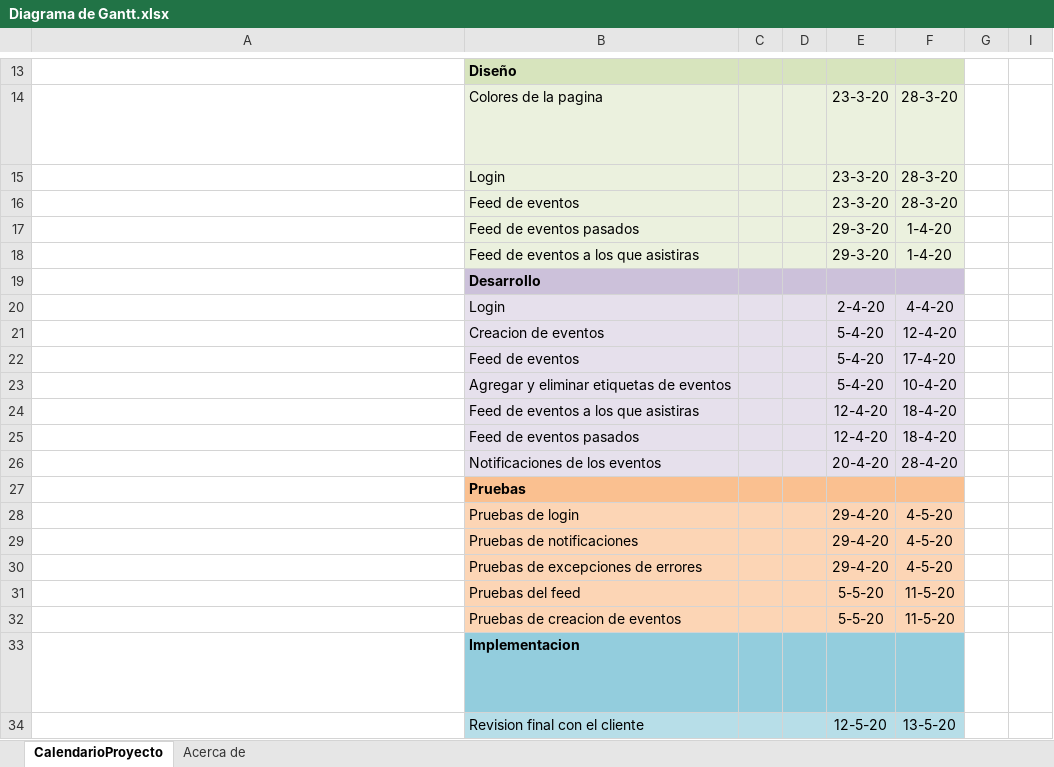
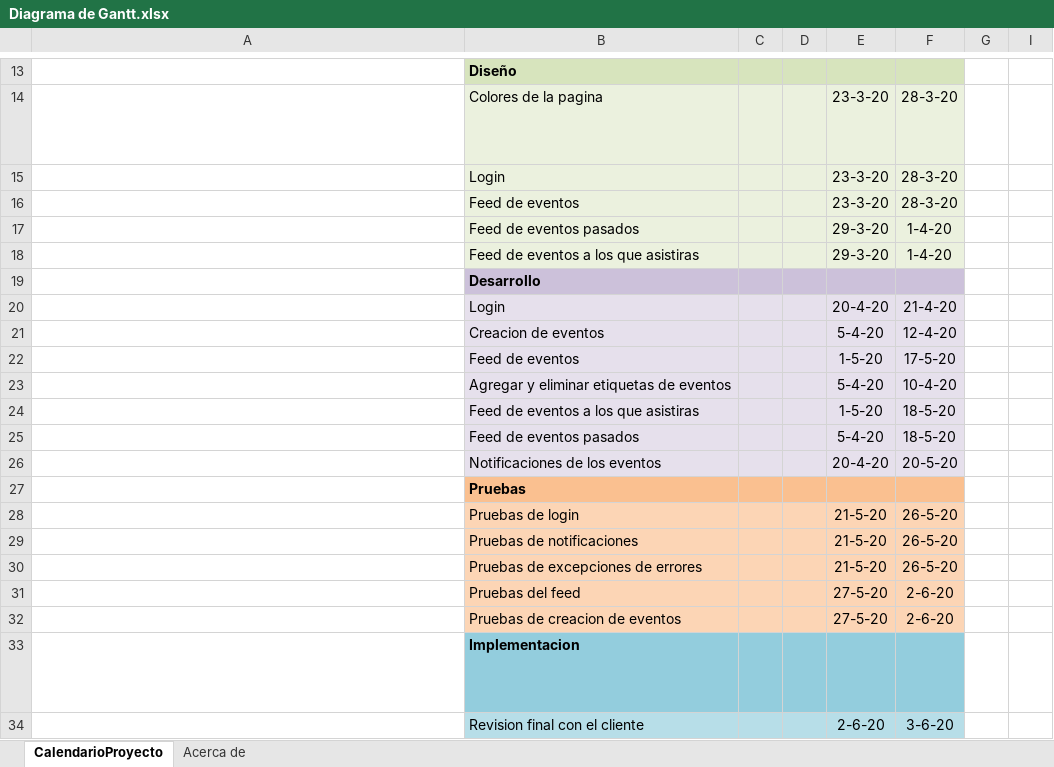
Before and after one commit to Empresaurios-MX/Eventos-UV, an Excel workbook: Análisis/Diagrama de Gantt.xlsx, sheet CalendarioProyecto, drawn as a sheet; only a part is shown, gaps mark what is left out; long unchanged cells end in …; values as stored, in another font and other column widths than the file's, no borders; conditional formats not drawn; the diff names each change by its address in the sheet, - before the commit and + after, or states it on an @@ line.

Commit message:
Diagrama de Gantt modificado - fechas actualizadas

```diff
--- a/Análisis/Diagrama de Gantt.xlsx (sheet CalendarioProyecto)
+++ b/Análisis/Diagrama de Gantt.xlsx (sheet CalendarioProyecto)
-E20: 2-4-20
+E20: 20-4-20
-F20: 4-4-20
+F20: 21-4-20
-E22: 5-4-20
+E22: 1-5-20
-F22: 17-4-20
+F22: 17-5-20
-E24: 12-4-20
+E24: 1-5-20
-F24:F25: 18-4-20
+F24:F25: 18-5-20
-E25: 12-4-20
+E25: 5-4-20
-F26: 28-4-20
+F26: 20-5-20
-E28:E30: 29-4-20
+E28:E30: 21-5-20
-F28:F30: 4-5-20
+F28:F30: 26-5-20
-E31:E32: 5-5-20
+E31:E32: 27-5-20
-F31:F32: 11-5-20
+F31:F32: 2-6-20
-E34: 12-5-20
+E34: 2-6-20
-F34: 13-5-20
+F34: 3-6-20
```
Also changed, not shown: hidden cells, 1 other file.
